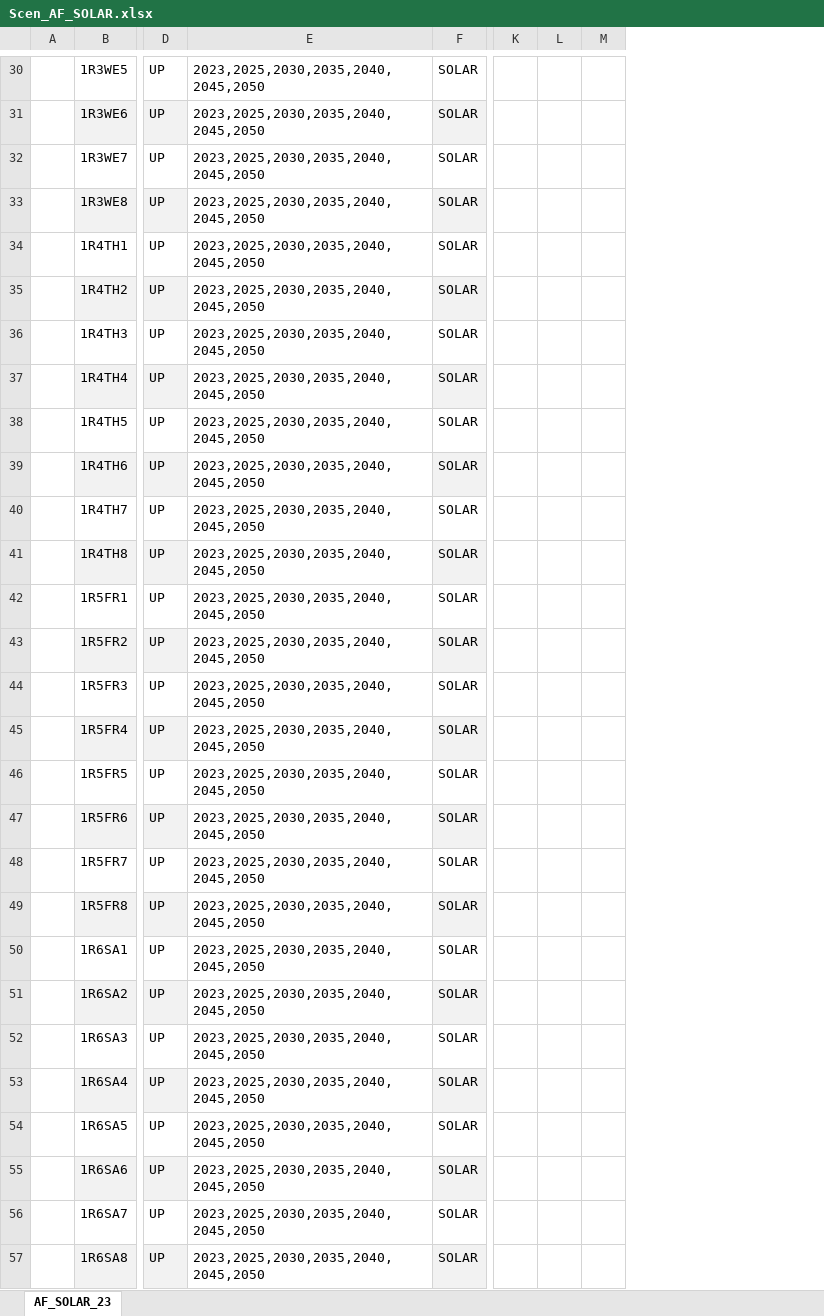
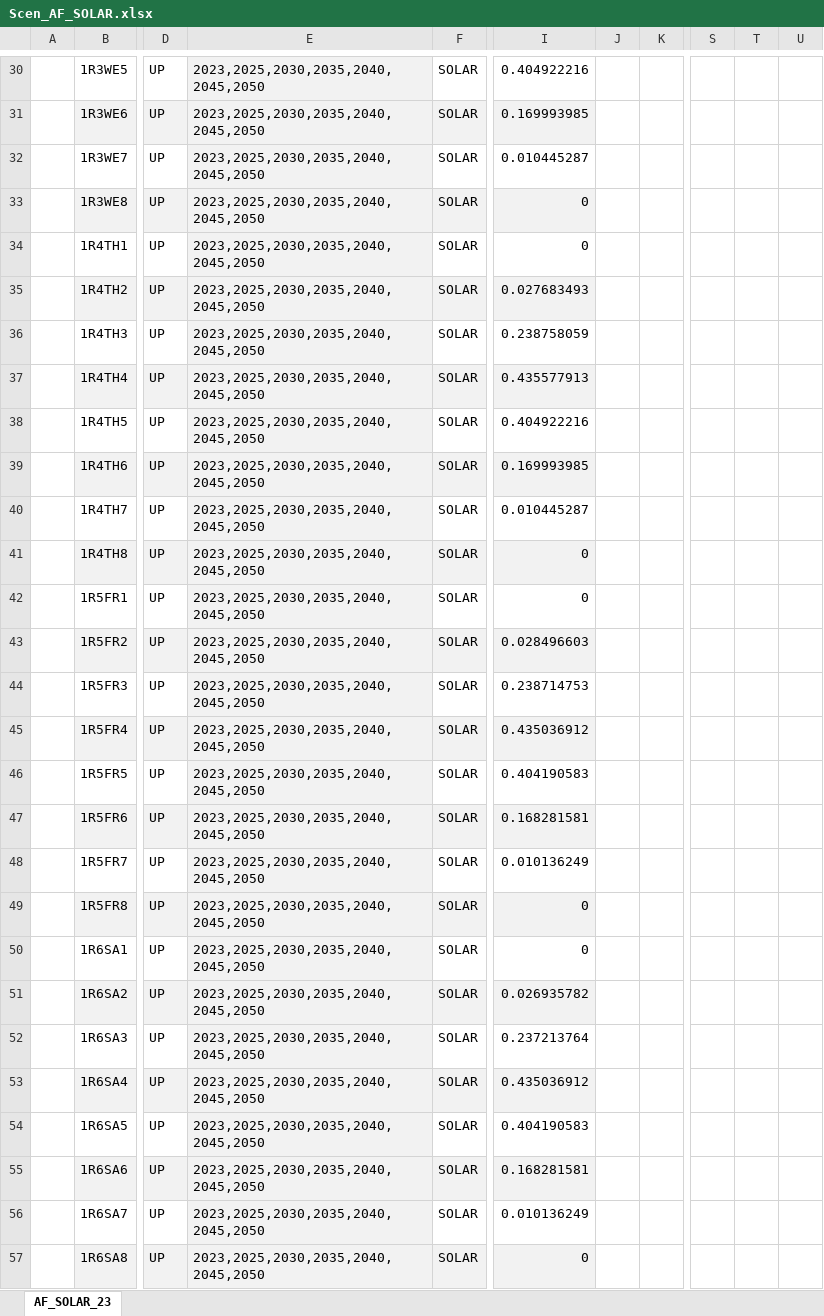
Before and after one commit to artwyrwa/ETCA_224, an Excel workbook: SuppXLS/Scen_AF_SOLAR.xlsx, sheet AF_SOLAR_23, drawn as a sheet; only a part is shown, gaps mark what is left out; values as stored, in another font and other column widths than the file's, no borders; charts and pictures and conditional formats not drawn; removed rows and columns are numbered as before the commit, all else as after; the diff covers the shown part only; the diff names each change by its address in the sheet, - before the commit and + after, or states it on an @@ line.

```diff
--- a/SuppXLS/Scen_AF_SOLAR.xlsx (sheet AF_SOLAR_23)
+++ b/SuppXLS/Scen_AF_SOLAR.xlsx (sheet AF_SOLAR_23)
+column I, rows 30-57: 0.404922216 | 0.169993985 | 0.010445287 | 0 | 0 | 0.027683493 | 0.238758059 | 0.435577913 | 0.404922216 | 0.169993985 | 0.010445287 | 0 | 0 | 0.028496603 | 0.238714753 | 0.435036912 | 0.404190583 | 0.168281581 | 0.010136249 | 0 | 0 | 0.026935782 | 0.237213764 | 0.435036912 | 0.404190583 | 0.168281581 | 0.010136249 | 0
+column J, empty
+column K, empty
-column K, empty
-column L, empty
-column M, empty
+column S, empty
+column T, empty
+column U, empty
-E30:E57 fill: none
+E30:E57 fill: #F2F2F2
```
Also changed, not shown: 3 edited cells and cell formats elsewhere in this sheet, formulas that keep their value, charts or pictures, SuppXLS/Scen_AF_WIND.xlsx, SuppXLS/Scen_COM_FR_ELE.xlsx, 6 other files.
